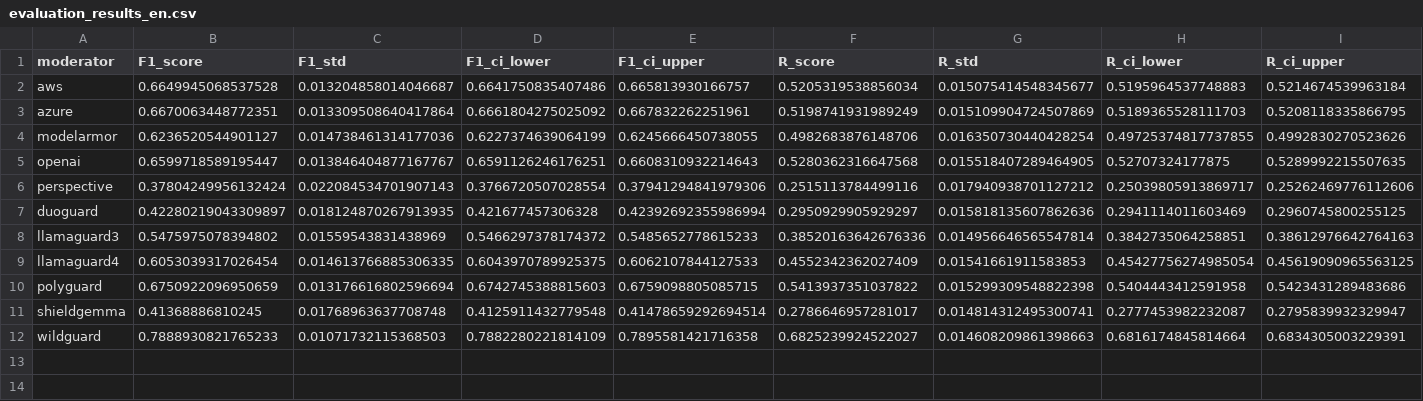
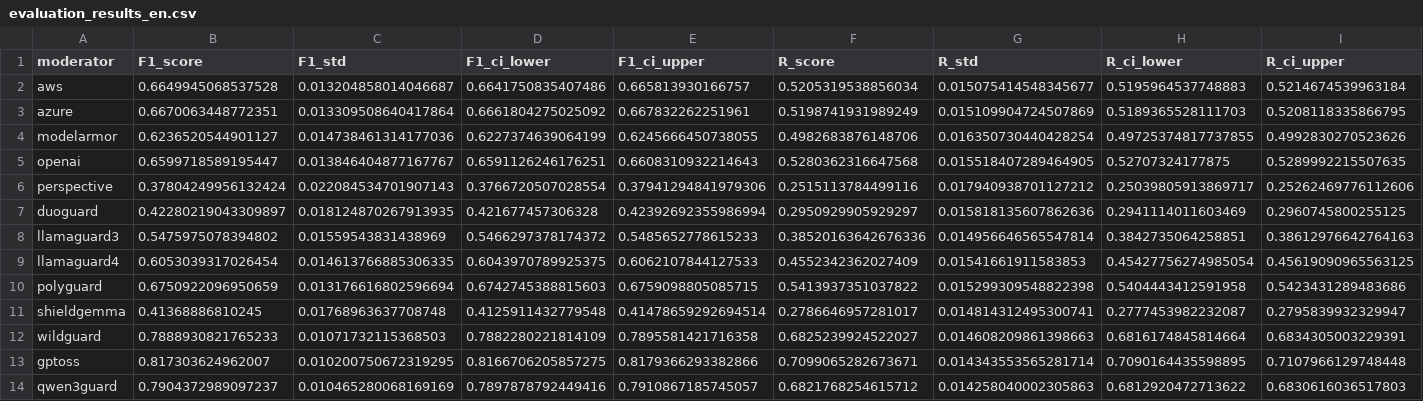
Before and after one commit to govtech-responsibleai/RabakBench, a CSV file: results/evaluation_results_en.csv, drawn as a sheet; only a part is shown; rows hold the shown columns only; the diff names each change by its address in the sheet, - before the commit and + after, or states it on an @@ line.

Commit message:
feat: add qwen3guard and gpt-oss-sg

```diff
--- a/results/evaluation_results_en.csv
+++ b/results/evaluation_results_en.csv
+row 13: gptoss | 0.817303624962007 | 0.010200750672319295 | 0.8166706205857275 | 0.8179366293382866 | 0.7099065282673671 | 0.014343553565281714 | 0.7090164435598895 | 0.7107966129748448
+row 14: qwen3guard | 0.7904372989097237 | 0.010465280068169169 | 0.7897878792449416 | 0.7910867185745057 | 0.6821768254615712 | 0.014258040002305863 | 0.6812920472713622 | 0.6830616036517803
```
Also changed, not shown: results/evaluation_results_ta.csv, 12 other files.
